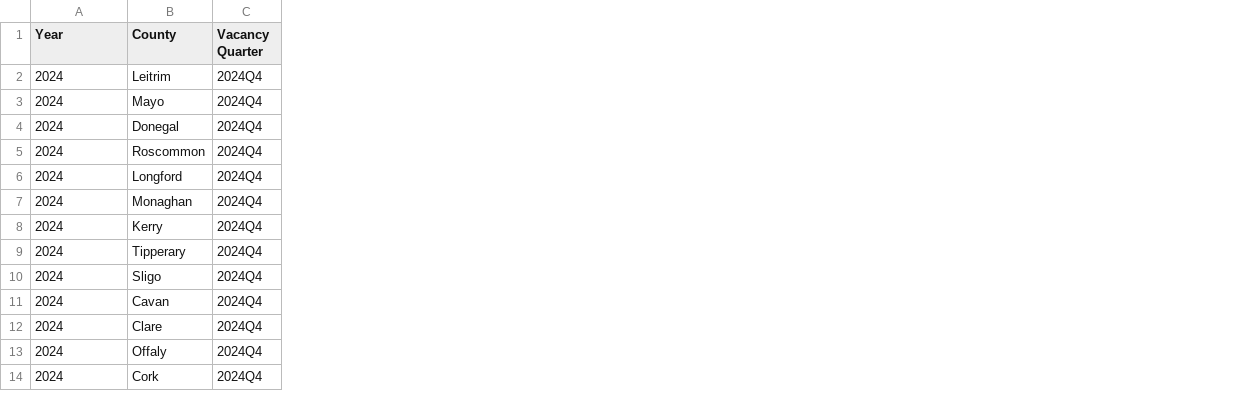
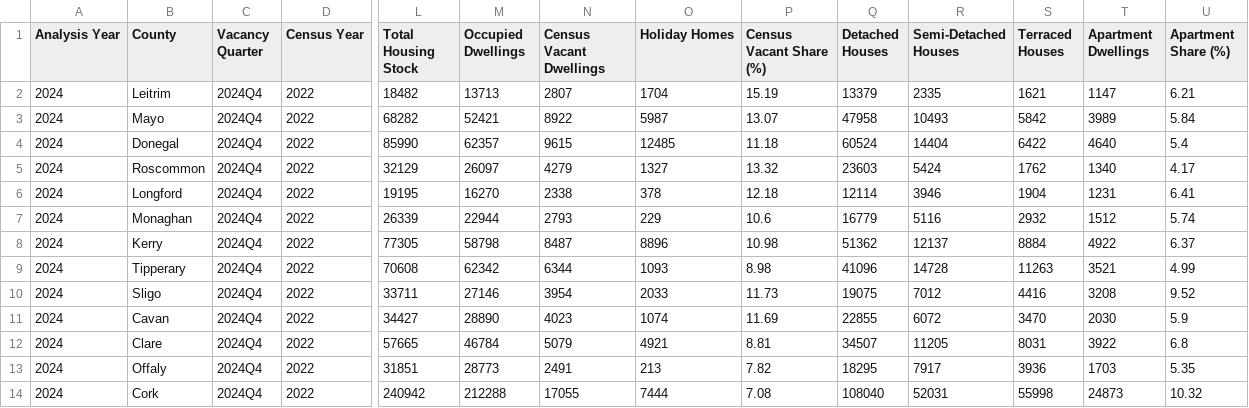
Before and after one commit to mhameed569-boop/irish-building-digital-twin, a CSV file: data/processed/model_dataset_county_2024.csv, drawn as a sheet; only a part is shown, gaps mark what is left out; the diff names each change by its address in the sheet, - before the commit and + after, or states it on an @@ line.

Commit message:
Integrate Census housing features into model dataset

```diff
--- a/data/processed/model_dataset_county_2024.csv
+++ b/data/processed/model_dataset_county_2024.csv
+column D (Census Year), rows 2-14: all 2022
+column L (Total Housing Stock), rows 2-14: 18482 | 68282 | 85990 | 32129 | 19195 | 26339 | 77305 | 70608 | 33711 | 34427 | 57665 | 31851 | 240942
+column M (Occupied Dwellings), rows 2-14: 13713 | 52421 | 62357 | 26097 | 16270 | 22944 | 58798 | 62342 | 27146 | 28890 | 46784 | 28773 | 212288
+column N (Census Vacant Dwellings), rows 2-14: 2807 | 8922 | 9615 | 4279 | 2338 | 2793 | 8487 | 6344 | 3954 | 4023 | 5079 | 2491 | 17055
+column O (Holiday Homes), rows 2-14: 1704 | 5987 | 12485 | 1327 | 378 | 229 | 8896 | 1093 | 2033 | 1074 | 4921 | 213 | 7444
+column P (Census Vacant Share (%)), rows 2-14: 15.19 | 13.07 | 11.18 | 13.32 | 12.18 | 10.6 | 10.98 | 8.98 | 11.73 | 11.69 | 8.81 | 7.82 | 7.08
+column Q (Detached Houses), rows 2-14: 13379 | 47958 | 60524 | 23603 | 12114 | 16779 | 51362 | 41096 | 19075 | 22855 | 34507 | 18295 | 108040
+column R (Semi-Detached Houses), rows 2-14: 2335 | 10493 | 14404 | 5424 | 3946 | 5116 | 12137 | 14728 | 7012 | 6072 | 11205 | 7917 | 52031
+column S (Terraced Houses), rows 2-14: 1621 | 5842 | 6422 | 1762 | 1904 | 2932 | 8884 | 11263 | 4416 | 3470 | 8031 | 3936 | 55998
+column T (Apartment Dwellings), rows 2-14: 1147 | 3989 | 4640 | 1340 | 1231 | 1512 | 4922 | 3521 | 3208 | 2030 | 3922 | 1703 | 24873
+column U (Apartment Share (%)), rows 2-14: 6.21 | 5.84 | 5.4 | 4.17 | 6.41 | 5.74 | 6.37 | 4.99 | 9.52 | 5.9 | 6.8 | 5.35 | 10.32
-A1: Year
+A1: Analysis Year
```
Also changed, not shown: 1 other file.
